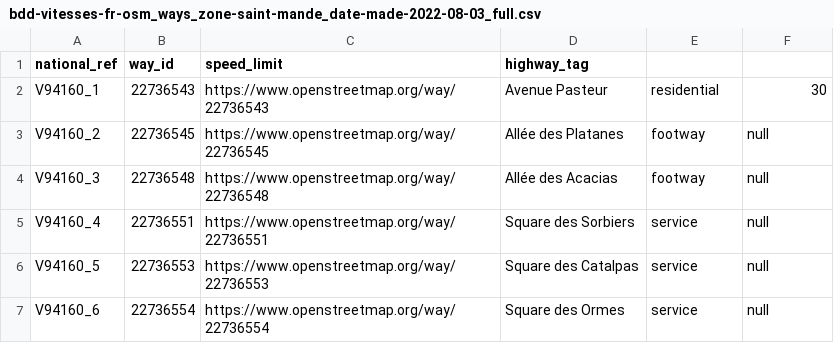
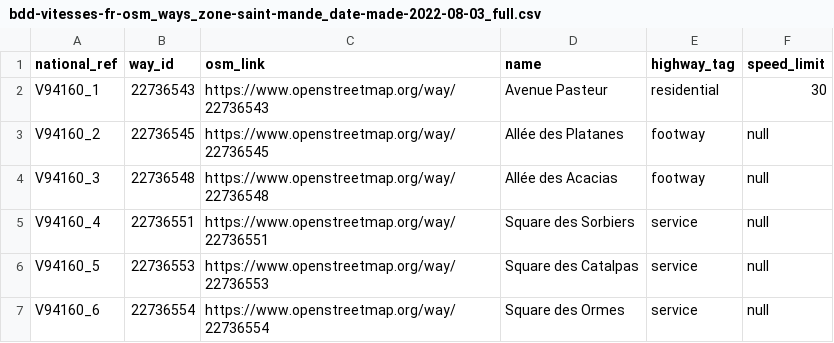
Before and after one commit to tykayn/scripts, a CSV file: osm_conversion/output/bdd-vitesses-fr-osm_ways_zone-saint-mande_date-made-2022-08-03_full.csv, drawn as a sheet; only a part is shown.

```diff
--- a/osm_conversion/output/bdd-vitesses-fr-osm_ways_zone-saint-mande_date-made-2022-08-03_full.csv
+++ b/osm_conversion/output/bdd-vitesses-fr-osm_ways_zone-saint-mande_date-made-2022-08-03_full.csv
@@ -1,2 +1,2 @@
-national_ref;way_id;speed_limit;highway_tag;
+national_ref;way_id;osm_link;name;highway_tag;speed_limit;
 V94160_1;22736543;"https://www.openstreetmap.org/way/22736543";Avenue Pasteur;residential;30;
```
Also changed, not shown: 5 other files.
